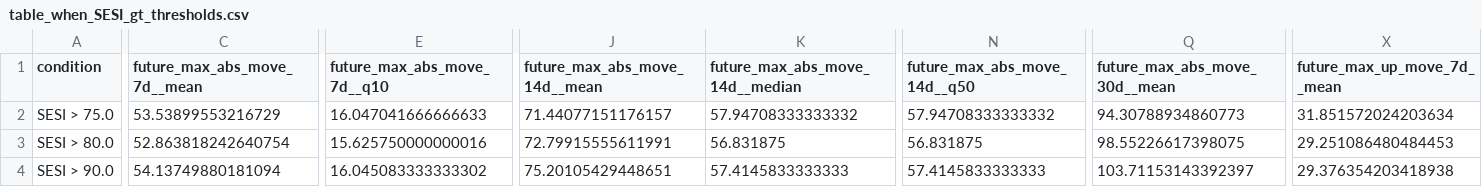
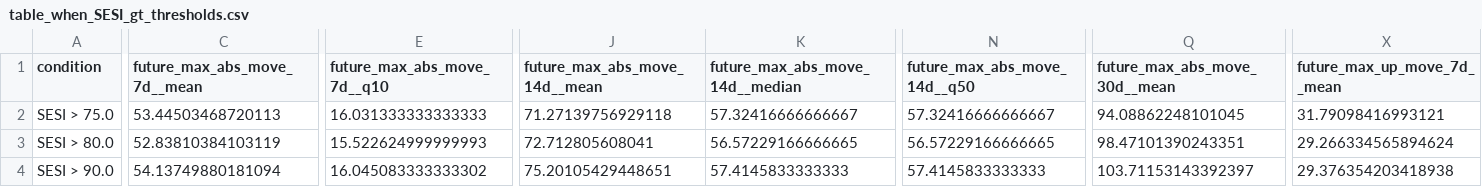
Before and after one commit to getparagua/paragua-sesi, a CSV file: assets/validation/table_when_SESI_gt_thresholds.csv, drawn as a sheet; only a part is shown, gaps mark what is left out; the diff covers the shown part only; the diff names each change by its address in the sheet, - before the commit and + after, or states it on an @@ line.

```diff
--- a/assets/validation/table_when_SESI_gt_thresholds.csv
+++ b/assets/validation/table_when_SESI_gt_thresholds.csv
-C2 (future_max_abs_move_7d__mean): 53.53899553216729
+C2 (future_max_abs_move_7d__mean): 53.44503468720113
-E2 (future_max_abs_move_7d__q10): 16.047041666666633
+E2 (future_max_abs_move_7d__q10): 16.031333333333333
-J2 (future_max_abs_move_14d__mean): 71.44077151176157
+J2 (future_max_abs_move_14d__mean): 71.27139756929118
-K2 (future_max_abs_move_14d__median): 57.94708333333332
+K2 (future_max_abs_move_14d__median): 57.32416666666667
-N2 (future_max_abs_move_14d__q50): 57.94708333333332
+N2 (future_max_abs_move_14d__q50): 57.32416666666667
-Q2 (future_max_abs_move_30d__mean): 94.30788934860773
+Q2 (future_max_abs_move_30d__mean): 94.08862248101045
-X2 (future_max_up_move_7d__mean): 31.851572024203634
+X2 (future_max_up_move_7d__mean): 31.79098416993121
-C3 (future_max_abs_move_7d__mean): 52.863818242640754
+C3 (future_max_abs_move_7d__mean): 52.83810384103119
-E3 (future_max_abs_move_7d__q10): 15.625750000000016
+E3 (future_max_abs_move_7d__q10): 15.522624999999993
-J3 (future_max_abs_move_14d__mean): 72.79915555611991
+J3 (future_max_abs_move_14d__mean): 72.712805608041
-K3 (future_max_abs_move_14d__median): 56.831875
+K3 (future_max_abs_move_14d__median): 56.57229166666665
-N3 (future_max_abs_move_14d__q50): 56.831875
+N3 (future_max_abs_move_14d__q50): 56.57229166666665
-Q3 (future_max_abs_move_30d__mean): 98.55226617398075
+Q3 (future_max_abs_move_30d__mean): 98.47101390243351
-X3 (future_max_up_move_7d__mean): 29.251086480484453
+X3 (future_max_up_move_7d__mean): 29.266334565894624
```
Also changed, not shown: 16 edited cells elsewhere in this file, assets/validation/lead_lag_corr_SESI_vs_vol7d.csv, assets/validation/quadrants_summary.csv, 6 other files.
